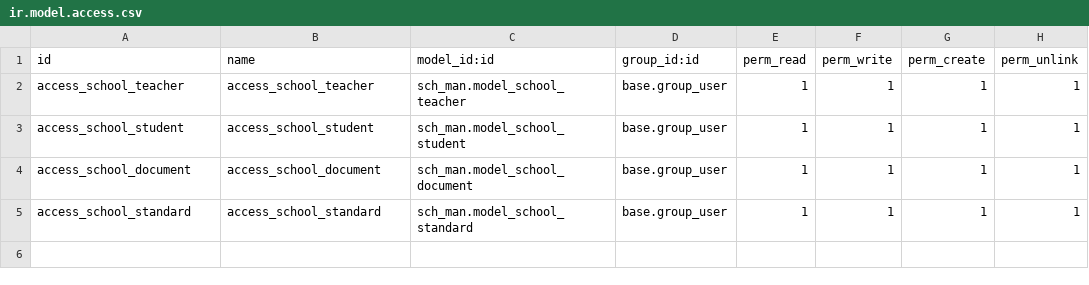
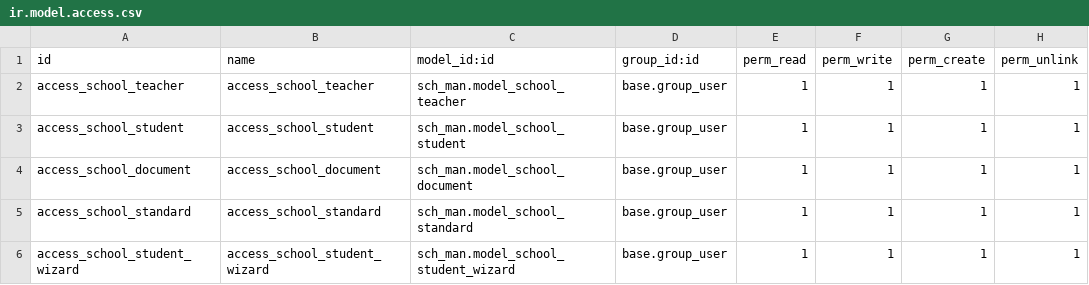
Before and after one commit to jaysuthar743/odoo, a CSV file: custom/sch_man/security/ir.model.access.csv, drawn as a sheet.

```diff
--- a/custom/sch_man/security/ir.model.access.csv
+++ b/custom/sch_man/security/ir.model.access.csv
@@ -5 +5,2 @@ access_school_document,access_school_document,sch_man.model_school_document,base
 access_school_standard,access_school_standard,sch_man.model_school_standard,base.group_user,1,1,1,1
+access_school_student_wizard,access_school_student_wizard,sch_man.model_school_student_wizard,base.group_user,1,1,1,1
```
Also changed, not shown: 22 other files.
